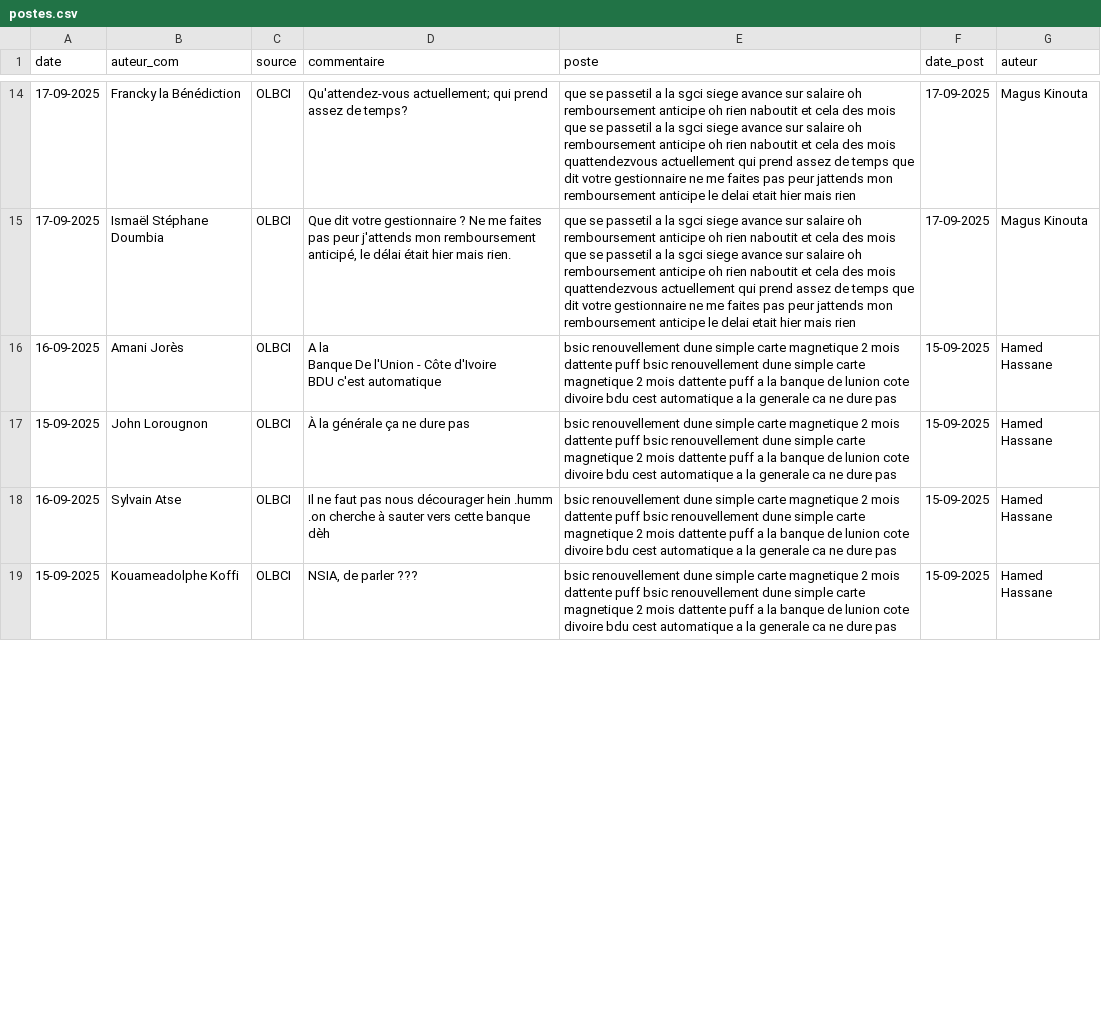
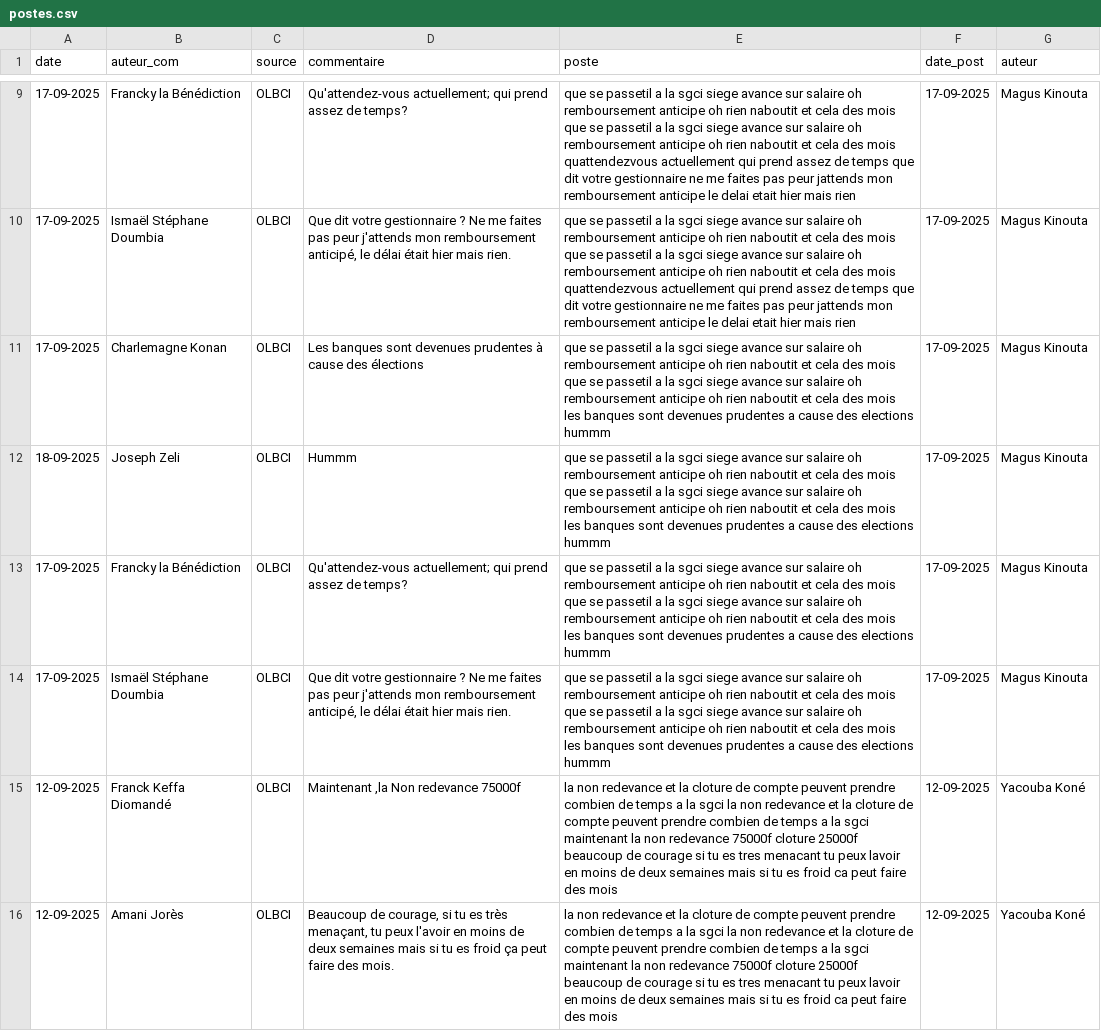
Before and after one commit to Nemlin99/analyse_sentiment, a CSV file: postes.csv, drawn as a sheet; only a part is shown, gaps mark what is left out; removed rows and columns are numbered as before the commit, all else as after; ↵ is a line break in a cell; the diff covers the shown part only; the diff names each change by its address in the sheet, - before the commit and + after, or states it on an @@ line.

Commit message:
ko

```diff
--- a/postes.csv
+++ b/postes.csv
+row 11: 17-09-2025 | Charlemagne Konan | OLBCI | Les banques sont devenues prudentes à cause des élections | que se passetil a la sgci siege avance sur salaire oh remboursement anticipe oh rien naboutit et cela des mois que se passetil a la sgci siege avance sur salaire oh remboursement anticipe oh rien naboutit et cela des mois les banques sont devenues prudentes a cause des elections hummm | 17-09-2025 | Magus Kinouta
+row 12: 18-09-2025 | Joseph Zeli | OLBCI | Hummm | que se passetil a la sgci siege avance sur salaire oh remboursement anticipe oh rien naboutit et cela des mois que se passetil a la sgci siege avance sur salaire oh remboursement anticipe oh rien naboutit et cela des mois les banques sont devenues prudentes a cause des elections hummm | 17-09-2025 | Magus Kinouta
+row 13: 17-09-2025 | Francky la Bénédiction | OLBCI | Qu'attendez-vous actuellement; qui prend assez de temps? | que se passetil a la sgci siege avance sur salaire oh remboursement anticipe oh rien naboutit et cela des mois que se passetil a la sgci siege avance sur salaire oh remboursement anticipe oh rien naboutit et cela des mois les banques sont devenues prudentes a cause des elections hummm | 17-09-2025 | Magus Kinouta
+row 14: 17-09-2025 | Ismaël Stéphane Doumbia | OLBCI | Que dit votre gestionnaire ? Ne me faites pas peur j'attends mon remboursement anticipé, le délai était hier mais rien. | que se passetil a la sgci siege avance sur salaire oh remboursement anticipe oh rien naboutit et cela des mois que se passetil a la sgci siege avance sur salaire oh remboursement anticipe oh rien naboutit et cela des mois les banques sont devenues prudentes a cause des elections hummm | 17-09-2025 | Magus Kinouta
+row 15: 12-09-2025 | Franck Keffa Diomandé | OLBCI | Maintenant ,la Non redevance 75000f | la non redevance et la cloture de compte peuvent prendre combien de temps a la sgci la non redevance et la cloture de compte peuvent prendre combien de temps a la sgci maintenant la non redevance 75000f cloture 25000f beaucoup de courage si tu es tres menacant tu peux lavoir en moins de deux semaines mais si tu es froid ca peut faire des mois | 12-09-2025 | Yacouba Koné
-A16 (date): 16-09-2025
+A16 (date): 12-09-2025
-D16 (commentaire): A la ↵ Banque De l'Union - Côte d'Ivoire ↵ BDU c'est automatique
+D16 (commentaire): Beaucoup de courage, si tu es très menaçant, tu peux l'avoir en moins de deux semaines mais si tu es froid ça peut faire des mois.
-E16 (poste): bsic renouvellement dune simple carte magnetique 2 mois dattente puff bsic renouvellement dune simple carte magnetique 2 mois dattente puff a la banque de lunion cote divoire bdu cest automatique a la generale ca ne dure pas
+E16 (poste): la non redevance et la cloture de compte peuvent prendre combien de temps a la sgci la non redevance et la cloture de compte peuvent prendre combien de temps a la sgci maintenant la non redevance 75000f cloture 25000f beaucoup de courage si tu es tres menacant tu peux lavoir en moins de deux semaines mais si tu es froid ca peut faire des mois
-F16 (date_post): 15-09-2025
+F16 (date_post): 12-09-2025
-G16 (auteur): Hamed Hassane
+G16 (auteur): Yacouba Koné
-row 17: 15-09-2025 | John Lorougnon | OLBCI | À la générale ça ne dure pas | bsic renouvellement dune simple carte magnetique 2 mois dattente puff bsic renouvellement dune simple carte magnetique 2 mois dattente puff a la banque de lunion cote divoire bdu cest automatique a la generale ca ne dure pas | 15-09-2025 | Hamed Hassane
-row 18: 16-09-2025 | Sylvain Atse | OLBCI | Il ne faut pas nous décourager hein .humm .on cherche à sauter vers cette banque dèh | bsic renouvellement dune simple carte magnetique 2 mois dattente puff bsic renouvellement dune simple carte magnetique 2 mois dattente puff a la banque de lunion cote divoire bdu cest automatique a la generale ca ne dure pas | 15-09-2025 | Hamed Hassane
-row 19: 15-09-2025 | Kouameadolphe Koffi | OLBCI | NSIA, de parler ??? | bsic renouvellement dune simple carte magnetique 2 mois dattente puff bsic renouvellement dune simple carte magnetique 2 mois dattente puff a la banque de lunion cote divoire bdu cest automatique a la generale ca ne dure pas | 15-09-2025 | Hamed Hassane
```
Also changed, not shown: 4 added rows, 8 removed rows and 5 edited cells elsewhere in this file.
